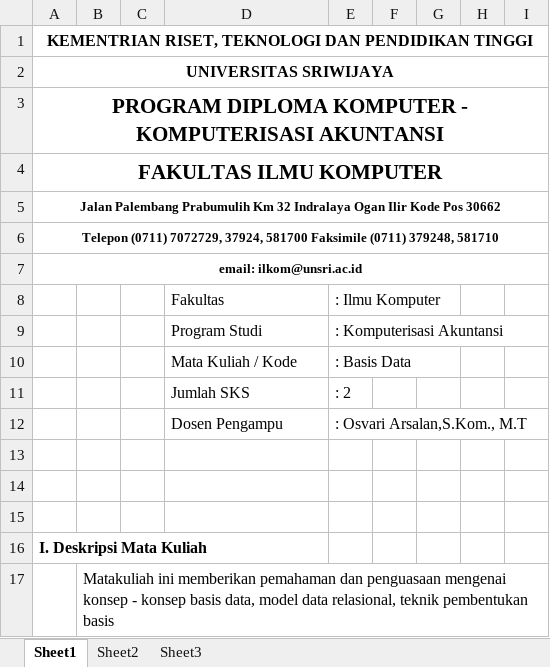
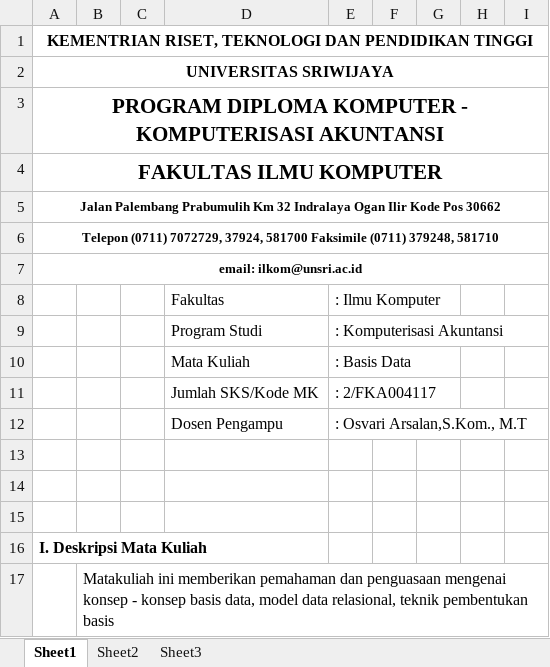
Before and after one commit to arifai2010/RPS-KA, an Excel workbook: RPS Basis Data.xlsx, sheet Sheet1, drawn as a sheet; only a part is shown; values as stored, in another font and other column widths than the file's, no borders; charts and pictures not drawn; removed rows and columns are numbered as before the commit, all else as after; the diff names each change by its address in the sheet, - before the commit and + after, or states it on an @@ line.

Commit message:
tambah kode MK

```diff
--- a/RPS Basis Data.xlsx (sheet Sheet1)
+++ b/RPS Basis Data.xlsx (sheet Sheet1)
-D10: Mata Kuliah / Kode
+D10: Mata Kuliah
-row 11:  |  |  | Jumlah SKS | : 2
+row 11:  |  |  | Jumlah SKS/Kode MK | : 2/FKA004117
```
Also changed, not shown: charts or pictures.
